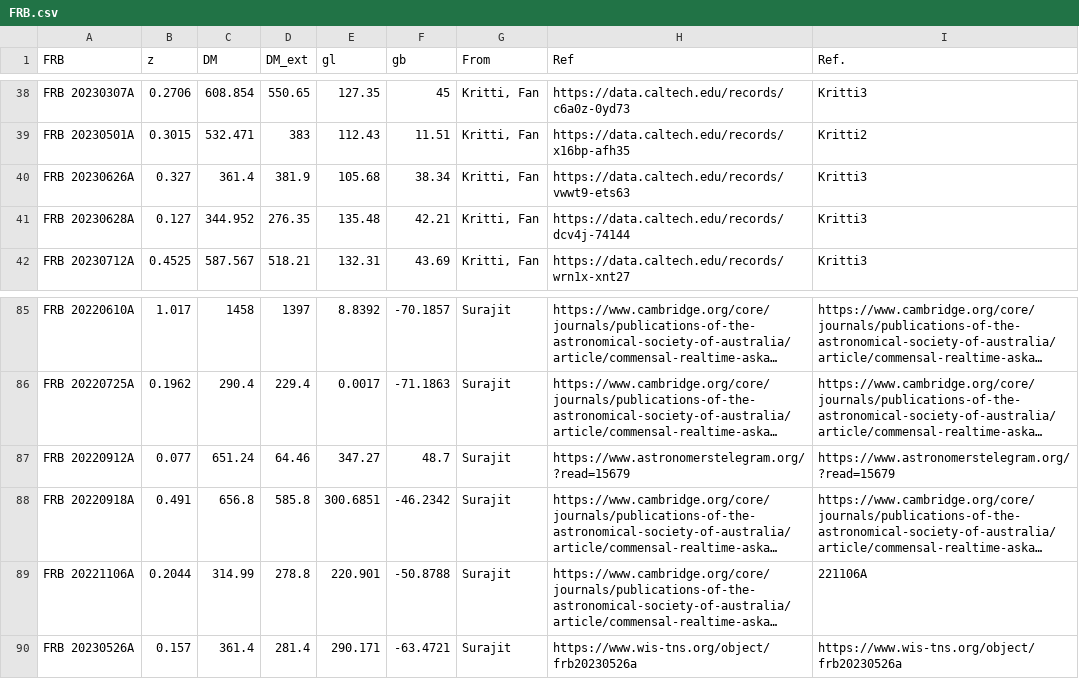
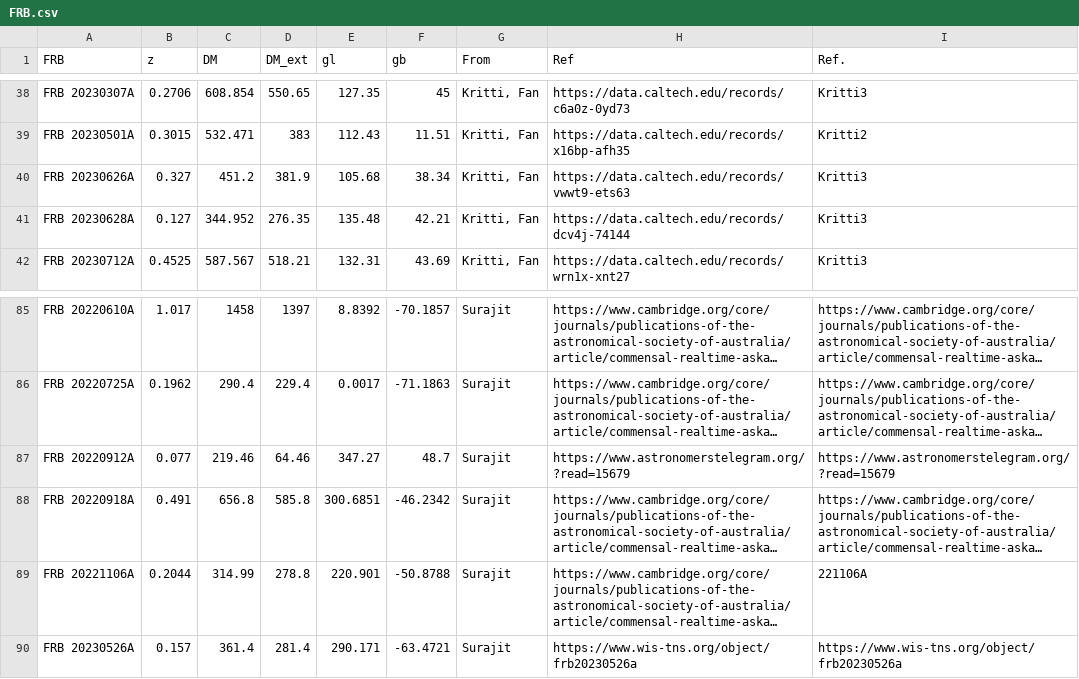
Before and after one commit to MariosNT/FRB_GW_association_cosmo, a CSV file: Data/FRB.csv, drawn as a sheet; only a part is shown, gaps mark what is left out; long unchanged cells end in …; the diff names each change by its address in the sheet, - before the commit and + after, or states it on an @@ line.

```diff
--- a/Data/FRB.csv
+++ b/Data/FRB.csv
-C40 (DM): 361.4
+C40 (DM): 451.2
-C87 (DM): 651.24
+C87 (DM): 219.46
```
Also changed, not shown: Data/FRB_new.csv, 3 other files.
